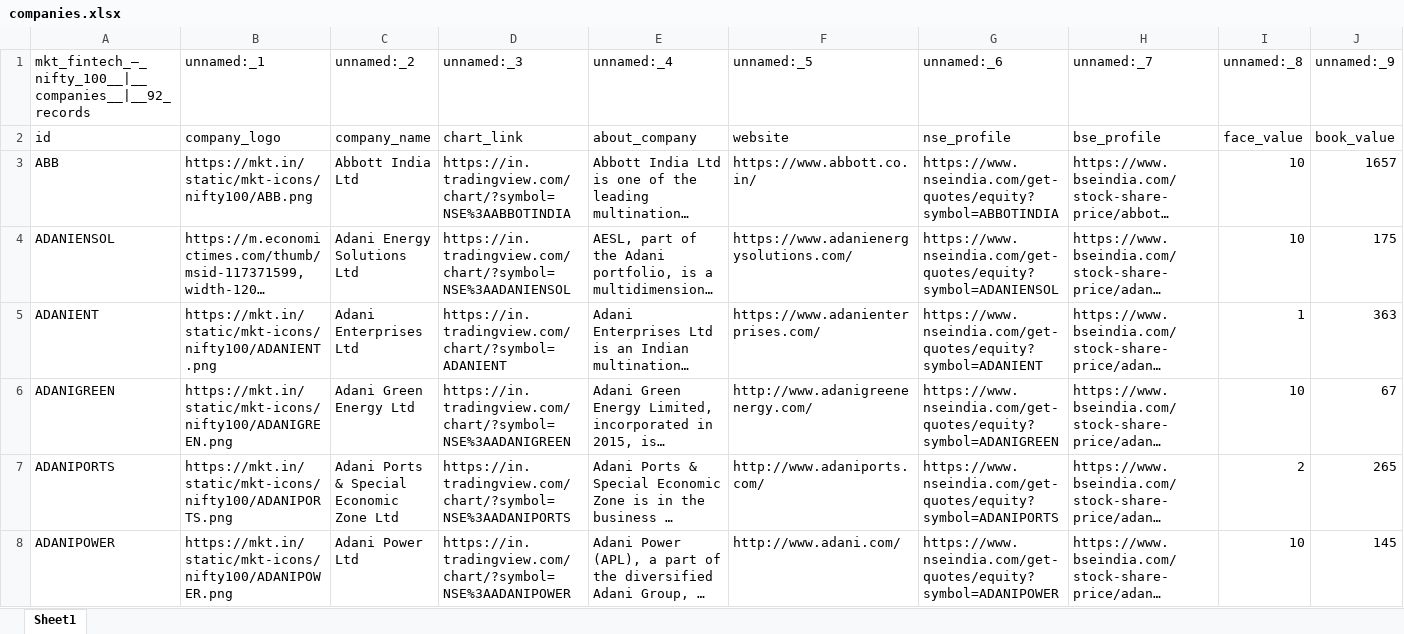
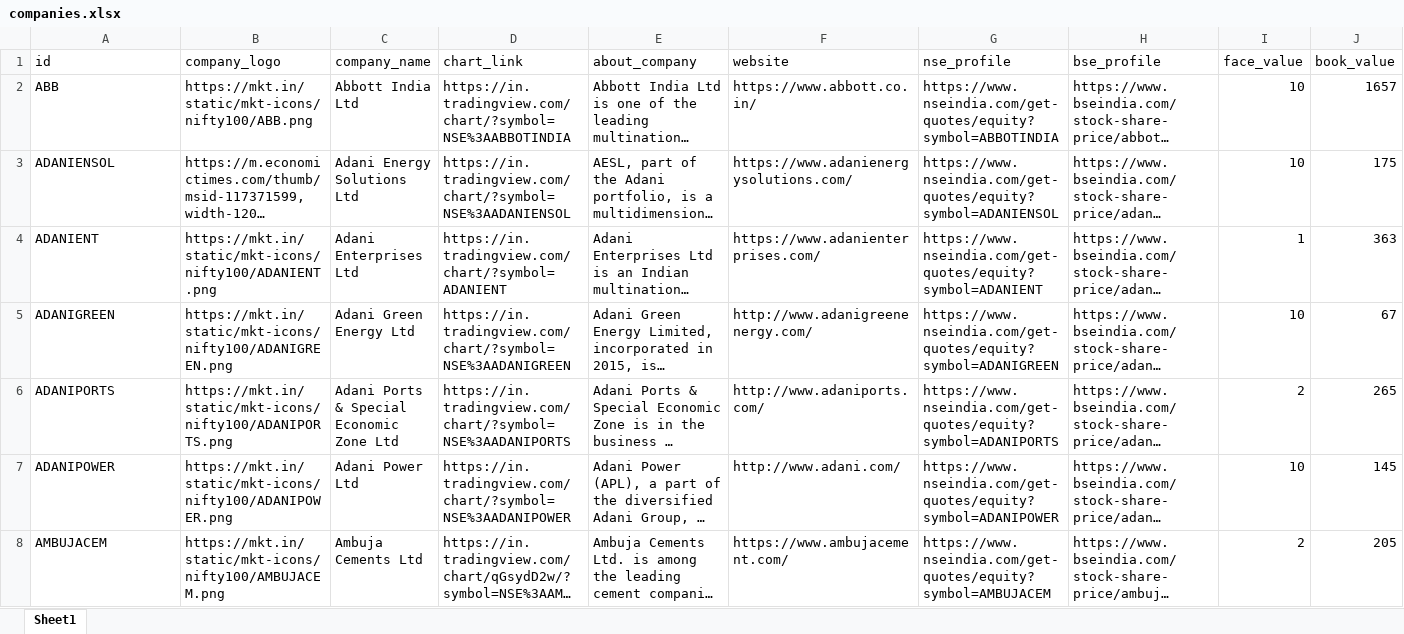
Before and after one commit to deshna-27/N100_Financial_Intelligence, an Excel workbook: data/processed/companies.xlsx, sheet Sheet1, drawn as a sheet; only a part is shown; the shorter side is filled out with more unchanged rows; long unchanged cells end in …; values as stored, in another font and other column widths than the file's, no borders; rows hold the shown columns only; the diff names each change by its address in the sheet, - before the commit and + after, or states it on an @@ line.

Commit message:
Day 6 . Fixed Companies header and completed manual review

```diff
--- a/data/processed/companies.xlsx (sheet Sheet1)
+++ b/data/processed/companies.xlsx (sheet Sheet1)
-row 1: mkt_fintech_—_nifty_100__|__companies__|__92_records | unnamed:_1 | unnamed:_2 | unnamed:_3 | unnamed:_4 | unnamed:_5 | unnamed:_6 | unnamed:_7 | unnamed:_8 | unnamed:_9
```
Also changed, not shown: data/processed/balancesheet.xlsx, data/processed/financial_ratios.xlsx, 13 other files.
